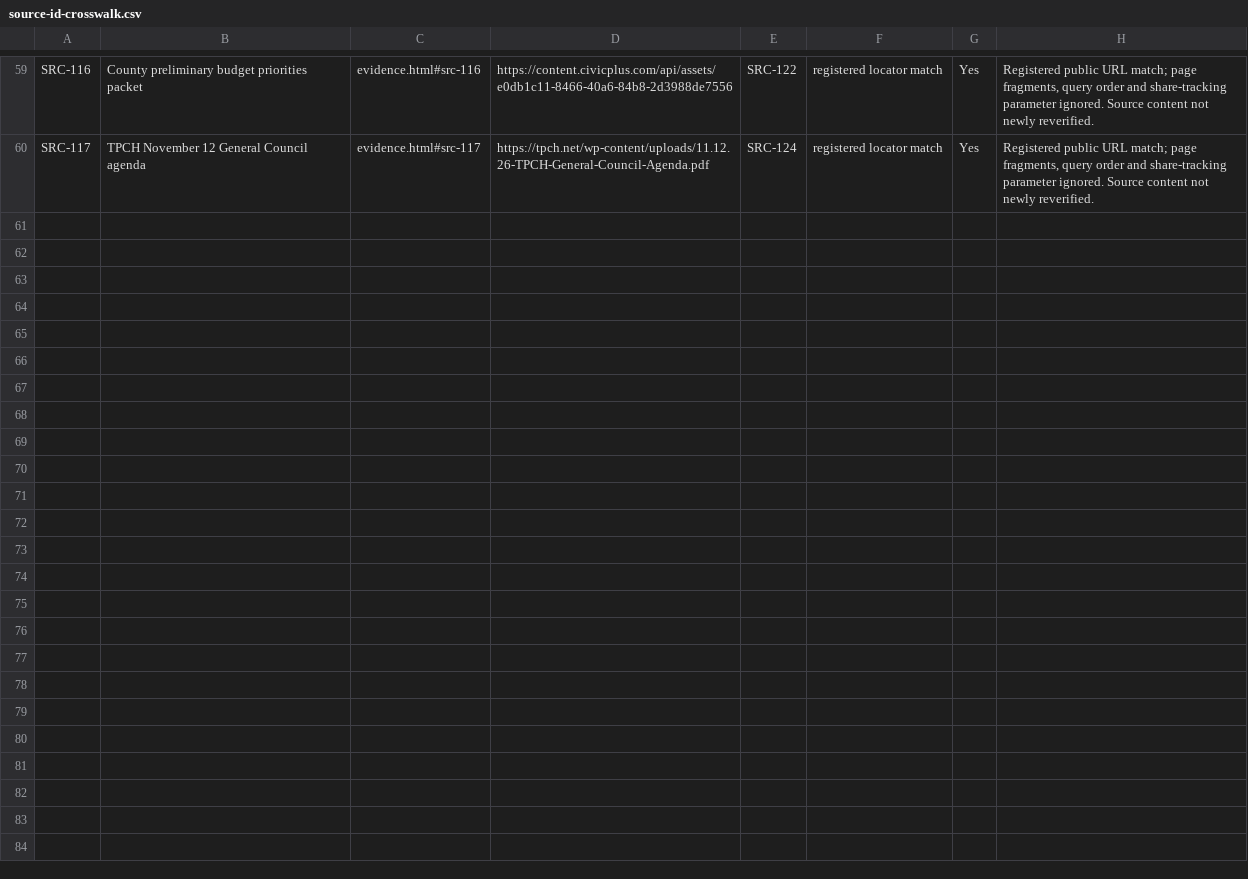
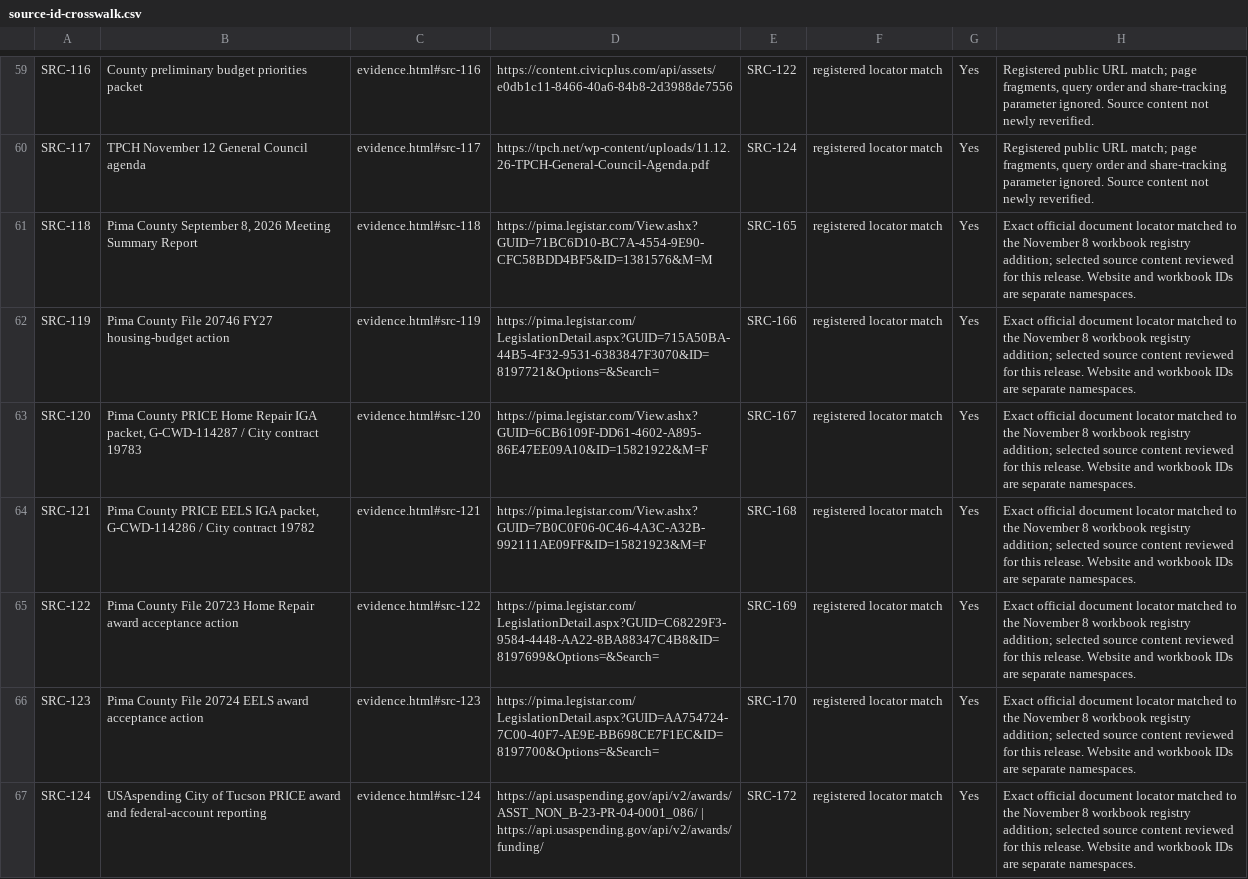
Before and after one commit to housingaccountabilityproject/housingaccountabilityproject.github.io, a CSV file: data/source-id-crosswalk.csv, drawn as a sheet; only a part is shown, gaps mark what is left out.

Commit message:
Publish approved County housing funding research and search title spacing

```diff
--- a/data/source-id-crosswalk.csv
+++ b/data/source-id-crosswalk.csv
@@ -60 +60,8 @@ SRC-116,County preliminary budget priorities packet,evidence.html#src-116,https:
 SRC-117,TPCH November 12 General Council agenda,evidence.html#src-117,https://tpch.net/wp-content/uploads/11.12.26-TPCH-General-Council-Agenda.pdf,SRC-124,registered locator match,Yes,"Registered public URL match; page fragments, query order and share-tracking parameter ignored. Source content not newly reverified."
+SRC-118,"Pima County September 8, 2026 Meeting Summary Report",evidence.html#src-118,https://pima.legistar.com/View.ashx?GUID=71BC6D10-BC7A-4554-9E90-CFC58BDD4BF5&ID=1381576&M=M,SRC-165,registered locator match,Yes,Exact official document locator matched to the November 8 workbook registry addition; selected source content reviewed for this release. Website and workbook IDs are separate namespaces.
+SRC-119,Pima County File 20746 FY27 housing-budget action,evidence.html#src-119,https://pima.legistar.com/LegislationDetail.aspx?GUID=715A50BA-44B5-4F32-9531-6383847F3070&ID=8197721&Options=&Search=,SRC-166,registered locator match,Yes,Exact official document locator matched to the November 8 workbook registry addition; selected source content reviewed for this release. Website and workbook IDs are separate namespaces.
+SRC-120,"Pima County PRICE Home Repair IGA packet, G-CWD-114287 / City contract 19783",evidence.html#src-120,https://pima.legistar.com/View.ashx?GUID=6CB6109F-DD61-4602-A895-86E47EE09A10&ID=15821922&M=F,SRC-167,registered locator match,Yes,Exact official document locator matched to the November 8 workbook registry addition; selected source content reviewed for this release. Website and workbook IDs are separate namespaces.
+SRC-121,"Pima County PRICE EELS IGA packet, G-CWD-114286 / City contract 19782",evidence.html#src-121,https://pima.legistar.com/View.ashx?GUID=7B0C0F06-0C46-4A3C-A32B-992111AE09FF&ID=15821923&M=F,SRC-168,registered locator match,Yes,Exact official document locator matched to the November 8 workbook registry addition; selected source content reviewed for this release. Website and workbook IDs are separate namespaces.
+SRC-122,Pima County File 20723 Home Repair award acceptance action,evidence.html#src-122,https://pima.legistar.com/LegislationDetail.aspx?GUID=C68229F3-9584-4448-AA22-8BA88347C4B8&ID=8197699&Options=&Search=,SRC-169,registered locator match,Yes,Exact official document locator matched to the November 8 workbook registry addition; selected source content reviewed for this release. Website and workbook IDs are separate namespaces.
+SRC-123,Pima County File 20724 EELS award acceptance action,evidence.html#src-123,https://pima.legistar.com/LegislationDetail.aspx?GUID=AA754724-7C00-40F7-AE9E-BB698CE7F1EC&ID=8197700&Options=&Search=,SRC-170,registered locator match,Yes,Exact official document locator matched to the November 8 workbook registry addition; selected source content reviewed for this release. Website and workbook IDs are separate namespaces.
+SRC-124,USAspending City of Tucson PRICE award and federal-account reporting,evidence.html#src-124,https://api.usaspending.gov/api/v2/awards/ASST_NON_B-23-PR-04-0001_086/ | https://api.usaspending.gov/api/v2/awards/funding/,SRC-172,registered locator match,Yes,Exact official document locator matched to the November 8 workbook registry addition; selected source content reviewed for this release. Website and workbook IDs are separate namespaces.
```
Also changed, not shown: 18 other files.
